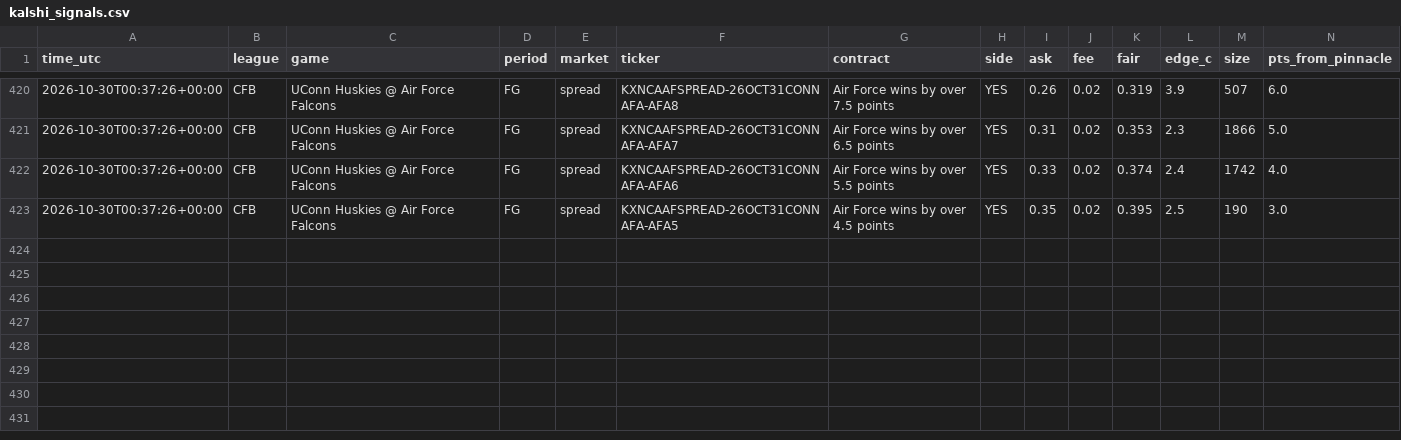
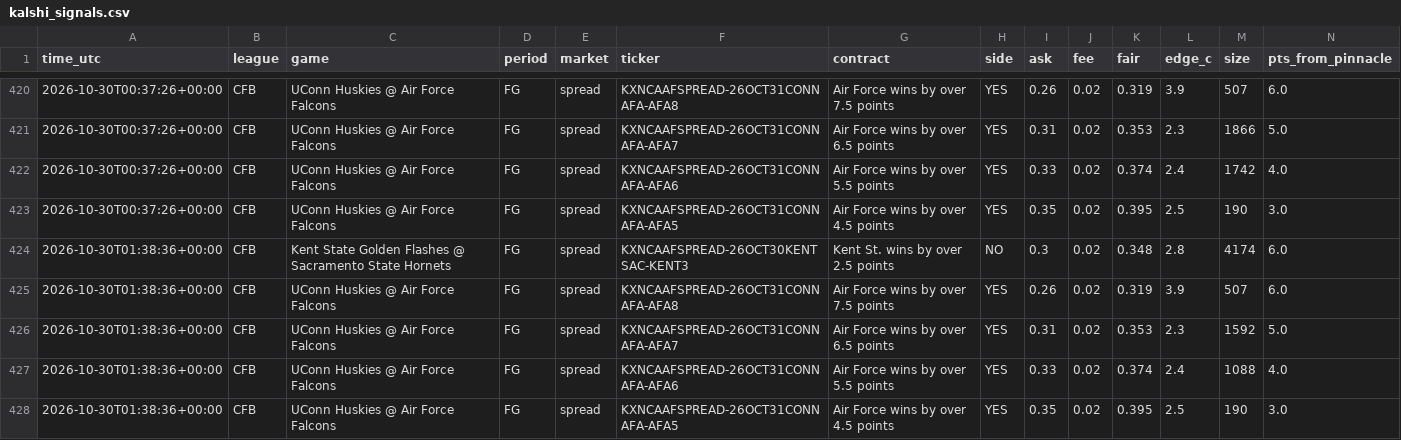
Before and after one commit to vishaluttam-spec/ev-stack-scanner, a CSV file: data/kalshi_signals.csv, drawn as a sheet; only a part is shown, gaps mark what is left out; rows hold the shown columns only; the diff names each change by its address in the sheet, - before the commit and + after, or states it on an @@ line.

```diff
--- a/data/kalshi_signals.csv
+++ b/data/kalshi_signals.csv
+row 424: 2026-10-30T01:38:36+00:00 | CFB | Kent State Golden Flashes @ Sacramento State Hornets | FG | spread | KXNCAAFSPREAD-26OCT30KENTSAC-KENT3 | Kent St. wins by over 2.5 points | NO | 0.3 | 0.02 | 0.348 | 2.8 | 4174 | 6.0
+row 425: 2026-10-30T01:38:36+00:00 | CFB | UConn Huskies @ Air Force Falcons | FG | spread | KXNCAAFSPREAD-26OCT31CONNAFA-AFA8 | Air Force wins by over 7.5 points | YES | 0.26 | 0.02 | 0.319 | 3.9 | 507 | 6.0
+row 426: 2026-10-30T01:38:36+00:00 | CFB | UConn Huskies @ Air Force Falcons | FG | spread | KXNCAAFSPREAD-26OCT31CONNAFA-AFA7 | Air Force wins by over 6.5 points | YES | 0.31 | 0.02 | 0.353 | 2.3 | 1592 | 5.0
+row 427: 2026-10-30T01:38:36+00:00 | CFB | UConn Huskies @ Air Force Falcons | FG | spread | KXNCAAFSPREAD-26OCT31CONNAFA-AFA6 | Air Force wins by over 5.5 points | YES | 0.33 | 0.02 | 0.374 | 2.4 | 1088 | 4.0
+row 428: 2026-10-30T01:38:36+00:00 | CFB | UConn Huskies @ Air Force Falcons | FG | spread | KXNCAAFSPREAD-26OCT31CONNAFA-AFA5 | Air Force wins by over 4.5 points | YES | 0.35 | 0.02 | 0.395 | 2.5 | 190 | 3.0
```
Also changed, not shown: 3 other files.
